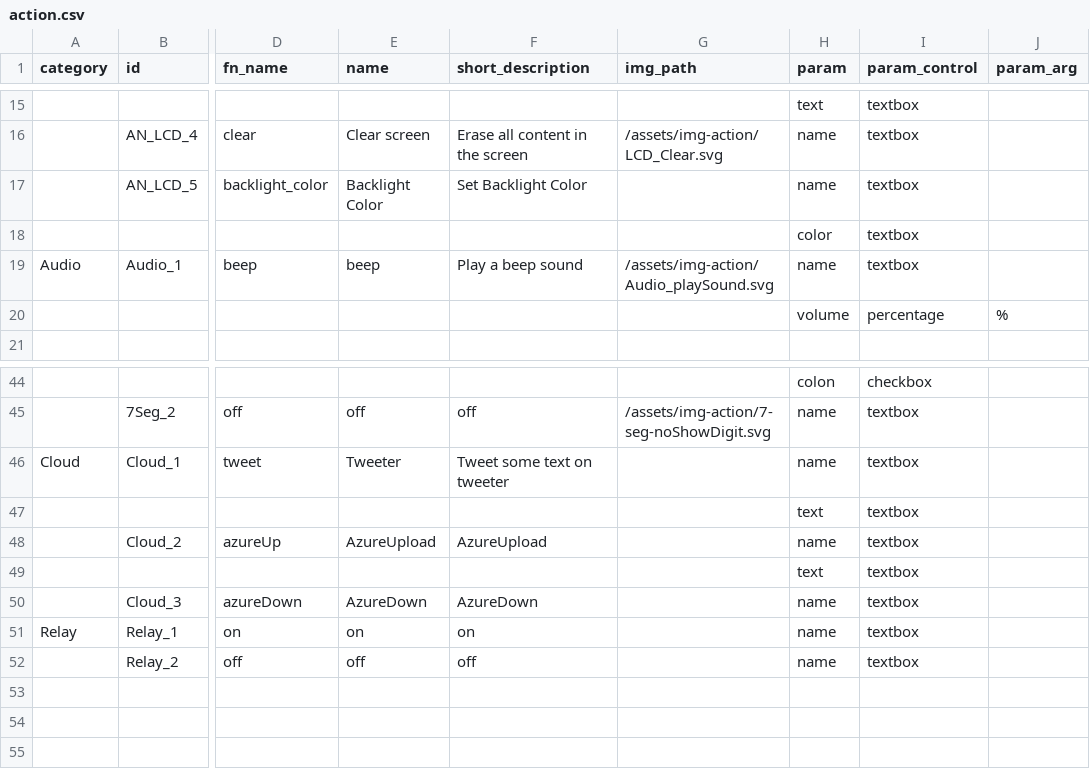
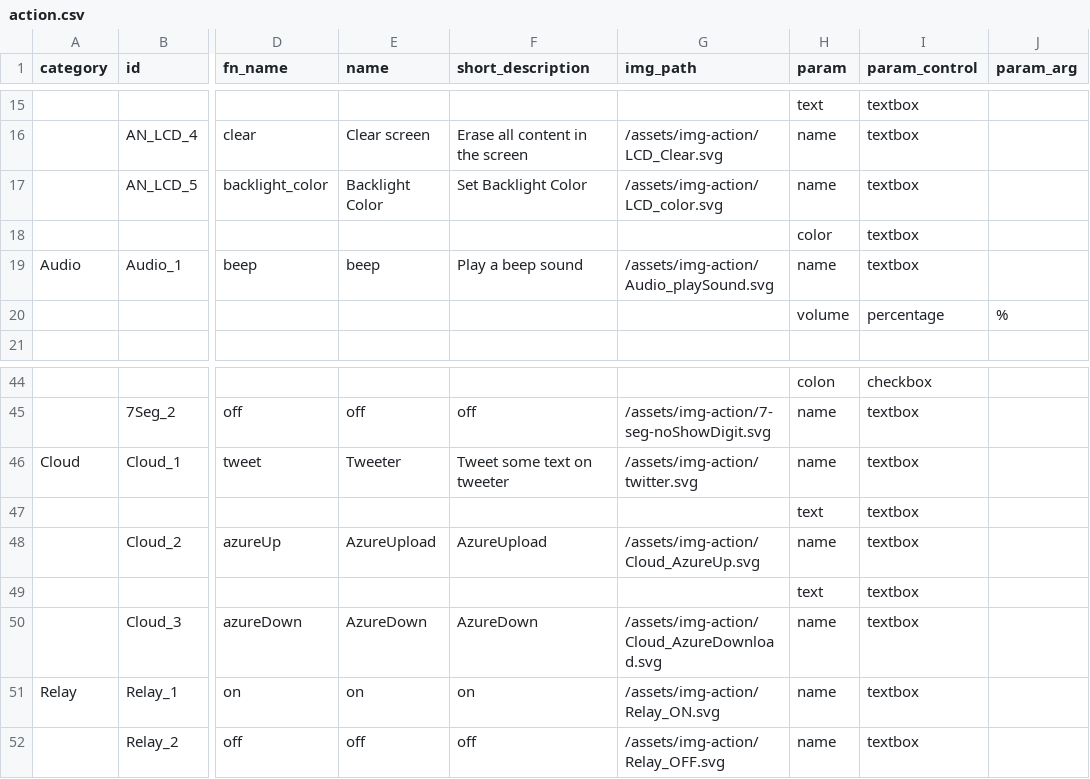
Before and after one commit to InGarage/MakerPlayGround_Library, a CSV file: script/action.csv, drawn as a sheet; only a part is shown, gaps mark what is left out; the diff names each change by its address in the sheet, - before the commit and + after, or states it on an @@ line.

Commit message:
Update img_path of trigger and action

```diff
--- a/script/action.csv
+++ b/script/action.csv
-G17 (img_path): (empty)
+G17 (img_path): /assets/img-action/LCD_color.svg
-G46 (img_path): (empty)
+G46 (img_path): /assets/img-action/twitter.svg
-G48 (img_path): (empty)
+G48 (img_path): /assets/img-action/Cloud_AzureUp.svg
-G50 (img_path): (empty)
+G50 (img_path): /assets/img-action/Cloud_AzureDownload.svg
-G51 (img_path): (empty)
+G51 (img_path): /assets/img-action/Relay_ON.svg
-G52 (img_path): (empty)
+G52 (img_path): /assets/img-action/Relay_OFF.svg
```
Also changed, not shown: script/trigger.csv, 2 other files.
